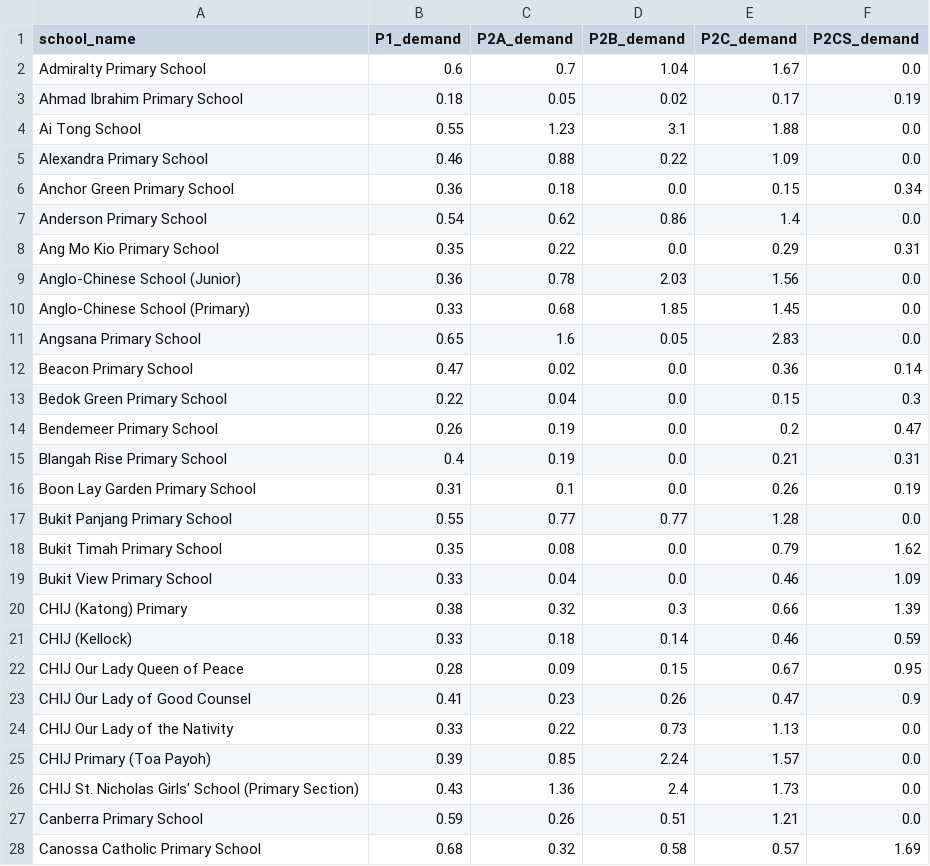
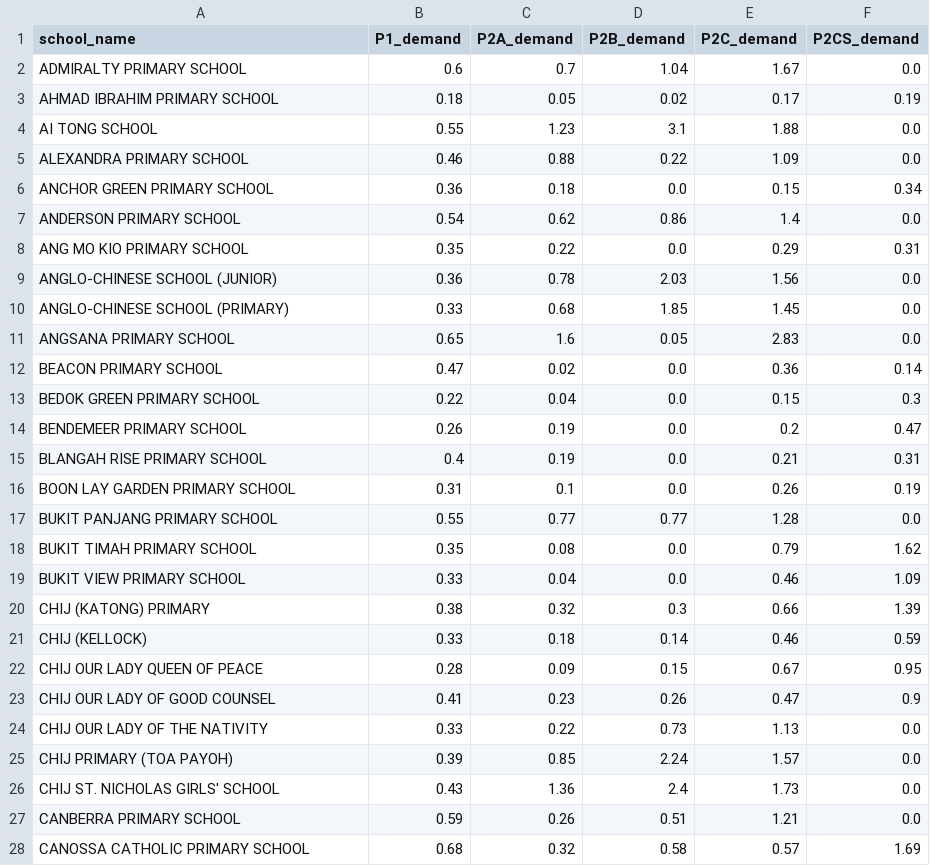
Before and after one commit to tingyuliew/DSA4264-Geospatial-Grp4, a CSV file: data_cleaning_school/school_demand_scores.csv, drawn as a sheet; only a part is shown; the diff covers the shown part only.

```diff
--- a/data_cleaning_school/school_demand_scores.csv
+++ b/data_cleaning_school/school_demand_scores.csv
@@ -1,28 +1,28 @@
 school_name,P1_demand,P2A_demand,P2B_demand,P2C_demand,P2CS_demand
-Admiralty Primary School,0.6,0.7,1.04,1.67,0.0
-Ahmad Ibrahim Primary School,0.18,0.05,0.02,0.17,0.19
-Ai Tong School,0.55,1.23,3.1,1.88,0.0
-Alexandra Primary School,0.46,0.88,0.22,1.09,0.0
-Anchor Green Primary School,0.36,0.18,0.0,0.15,0.34
-Anderson Primary School,0.54,0.62,0.86,1.4,0.0
-Ang Mo Kio Primary School,0.35,0.22,0.0,0.29,0.31
-Anglo-Chinese School (Junior),0.36,0.78,2.03,1.56,0.0
-Anglo-Chinese School (Primary),0.33,0.68,1.85,1.45,0.0
-Angsana Primary School,0.65,1.6,0.05,2.83,0.0
-Beacon Primary School,0.47,0.02,0.0,0.36,0.14
-Bedok Green Primary School,0.22,0.04,0.0,0.15,0.3
-Bendemeer Primary School,0.26,0.19,0.0,0.2,0.47
-Blangah Rise Primary School,0.4,0.19,0.0,0.21,0.31
-Boon Lay Garden Primary School,0.31,0.1,0.0,0.26,0.19
-Bukit Panjang Primary School,0.55,0.77,0.77,1.28,0.0
-Bukit Timah Primary School,0.35,0.08,0.0,0.79,1.62
-Bukit View Primary School,0.33,0.04,0.0,0.46,1.09
-CHIJ (Katong) Primary,0.38,0.32,0.3,0.66,1.39
-CHIJ (Kellock),0.33,0.18,0.14,0.46,0.59
-CHIJ Our Lady Queen of Peace,0.28,0.09,0.15,0.67,0.95
-CHIJ Our Lady of Good Counsel,0.41,0.23,0.26,0.47,0.9
-CHIJ Our Lady of the Nativity,0.33,0.22,0.73,1.13,0.0
-CHIJ Primary (Toa Payoh),0.39,0.85,2.24,1.57,0.0
-CHIJ St. Nicholas Girls' School (Primary Section),0.43,1.36,2.4,1.73,0.0
-Canberra Primary School,0.59,0.26,0.51,1.21,0.0
-Canossa Catholic Primary School,0.68,0.32,0.58,0.57,1.69
+ADMIRALTY PRIMARY SCHOOL,0.6,0.7,1.04,1.67,0.0
+AHMAD IBRAHIM PRIMARY SCHOOL,0.18,0.05,0.02,0.17,0.19
+AI TONG SCHOOL,0.55,1.23,3.1,1.88,0.0
+ALEXANDRA PRIMARY SCHOOL,0.46,0.88,0.22,1.09,0.0
+ANCHOR GREEN PRIMARY SCHOOL,0.36,0.18,0.0,0.15,0.34
+ANDERSON PRIMARY SCHOOL,0.54,0.62,0.86,1.4,0.0
+ANG MO KIO PRIMARY SCHOOL,0.35,0.22,0.0,0.29,0.31
+ANGLO-CHINESE SCHOOL (JUNIOR),0.36,0.78,2.03,1.56,0.0
+ANGLO-CHINESE SCHOOL (PRIMARY),0.33,0.68,1.85,1.45,0.0
+ANGSANA PRIMARY SCHOOL,0.65,1.6,0.05,2.83,0.0
+BEACON PRIMARY SCHOOL,0.47,0.02,0.0,0.36,0.14
+BEDOK GREEN PRIMARY SCHOOL,0.22,0.04,0.0,0.15,0.3
+BENDEMEER PRIMARY SCHOOL,0.26,0.19,0.0,0.2,0.47
+BLANGAH RISE PRIMARY SCHOOL,0.4,0.19,0.0,0.21,0.31
+BOON LAY GARDEN PRIMARY SCHOOL,0.31,0.1,0.0,0.26,0.19
+BUKIT PANJANG PRIMARY SCHOOL,0.55,0.77,0.77,1.28,0.0
+BUKIT TIMAH PRIMARY SCHOOL,0.35,0.08,0.0,0.79,1.62
+BUKIT VIEW PRIMARY SCHOOL,0.33,0.04,0.0,0.46,1.09
+CHIJ (KATONG) PRIMARY,0.38,0.32,0.3,0.66,1.39
+CHIJ (KELLOCK),0.33,0.18,0.14,0.46,0.59
+CHIJ OUR LADY QUEEN OF PEACE,0.28,0.09,0.15,0.67,0.95
+CHIJ OUR LADY OF GOOD COUNSEL,0.41,0.23,0.26,0.47,0.9
+CHIJ OUR LADY OF THE NATIVITY,0.33,0.22,0.73,1.13,0.0
+CHIJ PRIMARY (TOA PAYOH),0.39,0.85,2.24,1.57,0.0
+CHIJ ST. NICHOLAS GIRLS' SCHOOL,0.43,1.36,2.4,1.73,0.0
+CANBERRA PRIMARY SCHOOL,0.59,0.26,0.51,1.21,0.0
+CANOSSA CATHOLIC PRIMARY SCHOOL,0.68,0.32,0.58,0.57,1.69
```
Also changed, not shown: 152 edited cells elsewhere in this file, school_scoring/schools_data.csv, school_scoring/schools_tiered.csv, 3 other files.
